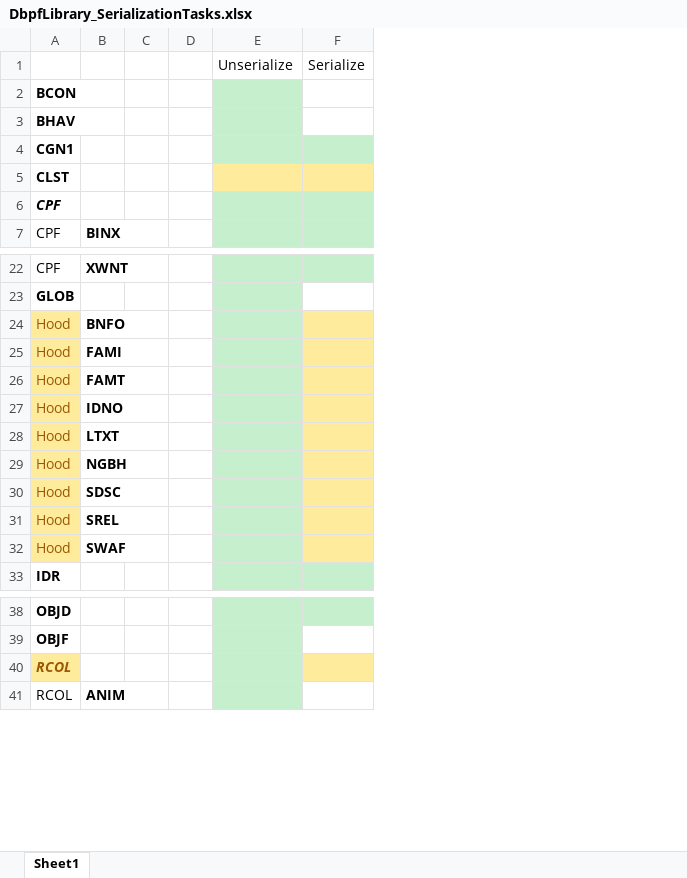
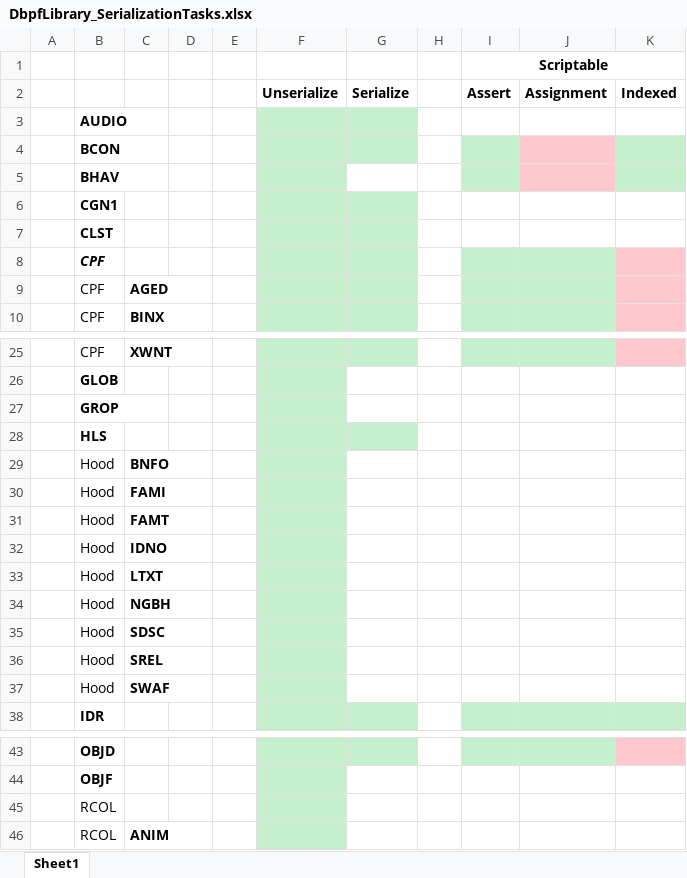
Before and after one commit to whoward69/Sims2Tools, an Excel workbook: DbpfLibrary_SerializationTasks.xlsx, sheet Sheet1, drawn as a sheet; only a part is shown, gaps mark what is left out; values as stored, in another font and other column widths than the file's, no borders; removed rows and columns are numbered as before the commit, all else as after; the diff covers the shown part only; the diff names each change by its address in the sheet, - before the commit and + after, or states it on an @@ line.

Commit message:
Dbpf Scripter V1.0

```diff
--- a/DbpfLibrary_SerializationTasks.xlsx (sheet Sheet1)
+++ b/DbpfLibrary_SerializationTasks.xlsx (sheet Sheet1)
+column A, empty
-column F, row 1: Serialize
+column G, row 2: Serialize
+column H, empty
+column I, row 2: Assert
+column J, row 2: Assignment
+column K, row 2: Indexed
+row 1:  |  |  |  |  |  |  |  | Scriptable
-F2 bold: off
+F2 bold: on
+row 3:  | AUDIO
-F7 fill: #FFEB9C
+F7 fill: #C6EFCE
+row 9:  | CPF | AGED
+row 27:  | GROP
+row 28:  | HLS
@@ B29:B37 fill: #FFEB9C → none, text colour: #9C5700 → black @@
@@ B45 fill: #FFEB9C → none, text colour: #9C5700 → black, bold: on → off, italic: on → off @@
```
Also changed, not shown: 3 added rows and cell formats elsewhere in this sheet, 21 other files.
